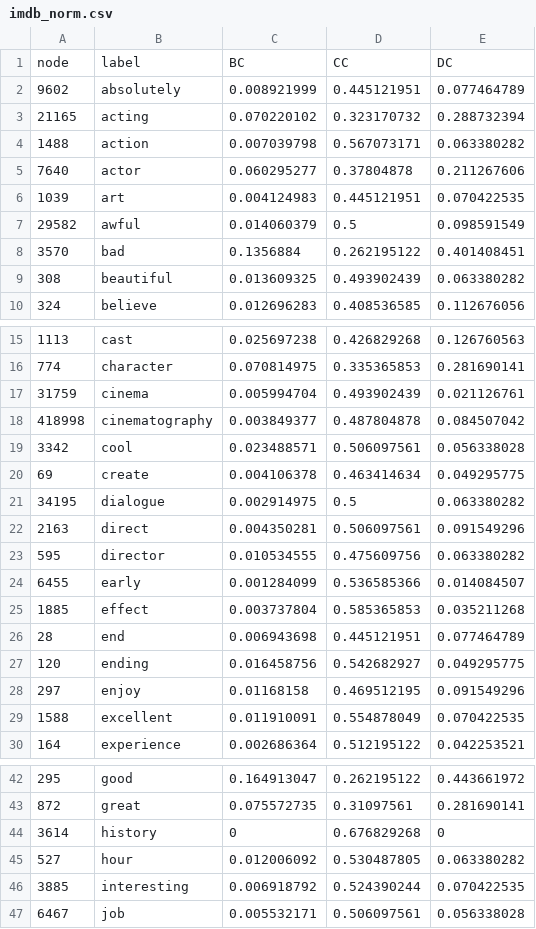
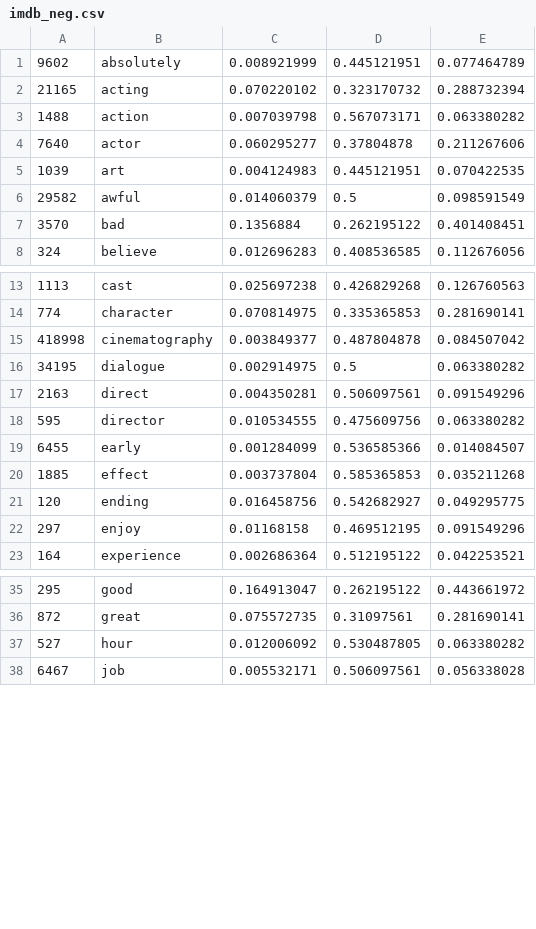
Before and after one commit to engineerball/MyFilterLearner, a CSV file: imdb_neg.csv (was imdb_norm.csv), drawn as a sheet; only a part is shown, gaps mark what is left out; the diff covers the shown part only; the diff names each change by its address in the sheet, - before the commit and + after, or states it on an @@ line.

Commit message:
update imdb

```diff
--- a/imdb_norm.csv
+++ b/imdb_neg.csv
-row 1: node | label | BC | CC | DC
-row 9: 308 | beautiful | 0.013609325 | 0.493902439 | 0.063380282
-row 17: 31759 | cinema | 0.005994704 | 0.493902439 | 0.021126761
-row 19: 3342 | cool | 0.023488571 | 0.506097561 | 0.056338028
-row 20: 69 | create | 0.004106378 | 0.463414634 | 0.049295775
-row 26: 28 | end | 0.006943698 | 0.445121951 | 0.077464789
-row 29: 1588 | excellent | 0.011910091 | 0.554878049 | 0.070422535
-row 44: 3614 | history | 0 | 0.676829268 | 0
-row 46: 3885 | interesting | 0.006918792 | 0.524390244 | 0.070422535
```
Also changed, not shown: 1 removed row elsewhere in this file, 11 other files.
